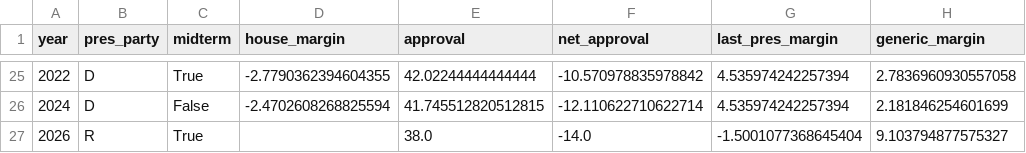
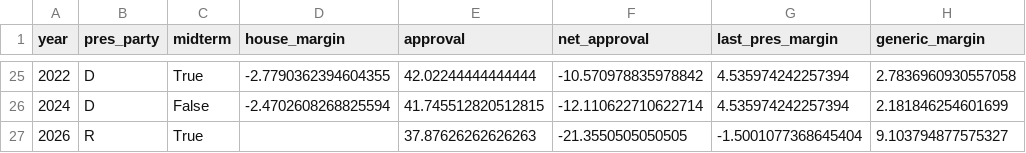
Before and after one commit to kurtawirth/whoshowsup, a CSV file: data/processed/national_history.csv, drawn as a sheet; only a part is shown, gaps mark what is left out; the diff names each change by its address in the sheet, - before the commit and + after, or states it on an @@ line.

```diff
--- a/data/processed/national_history.csv
+++ b/data/processed/national_history.csv
-E27 (approval): 38.0
+E27 (approval): 37.87626262626263
-F27 (net_approval): -14.0
+F27 (net_approval): -21.3550505050505
```
Also changed, not shown: midterms_2026/outputs/forecast_history.csv, midterms_2026/outputs/national_env_2026_draws.csv, 16 other files.
